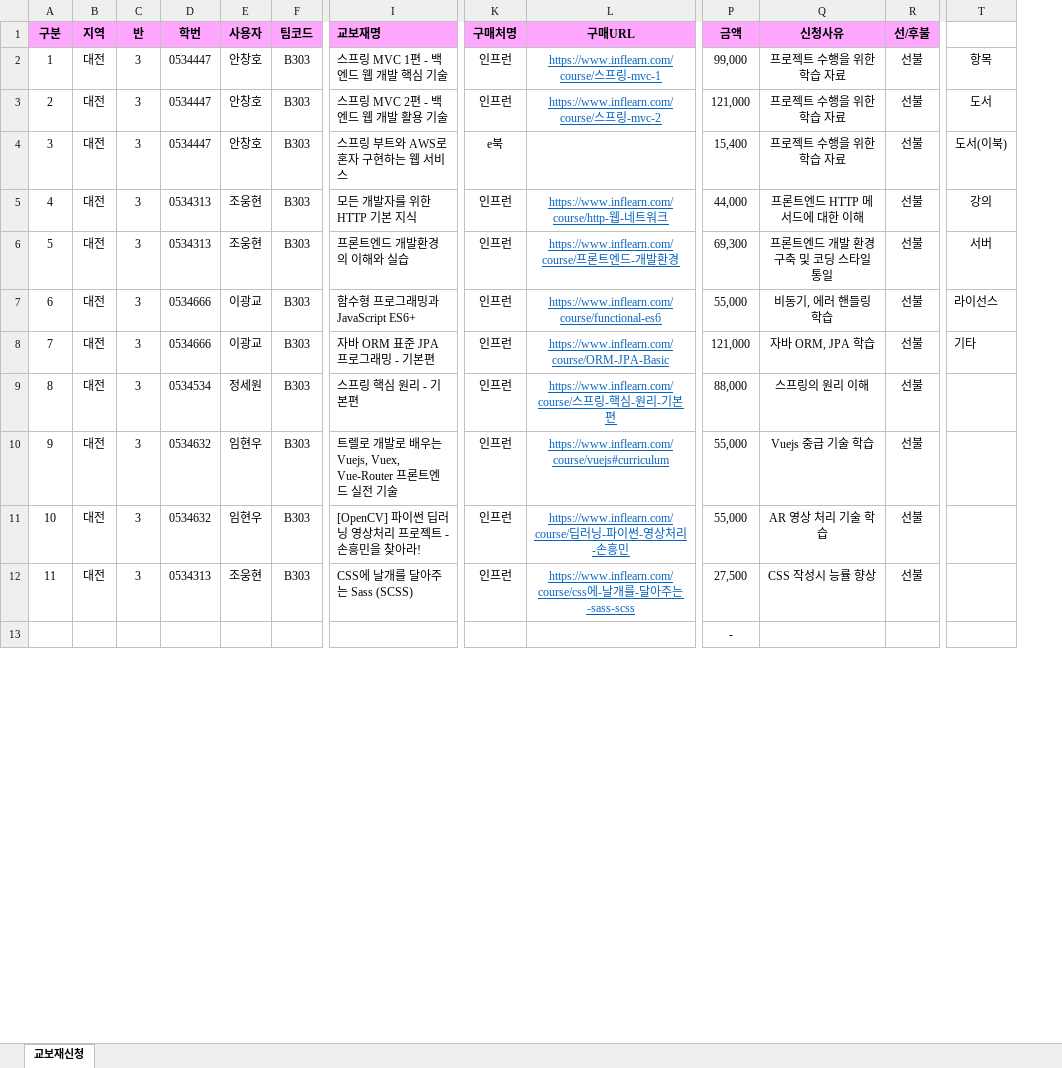
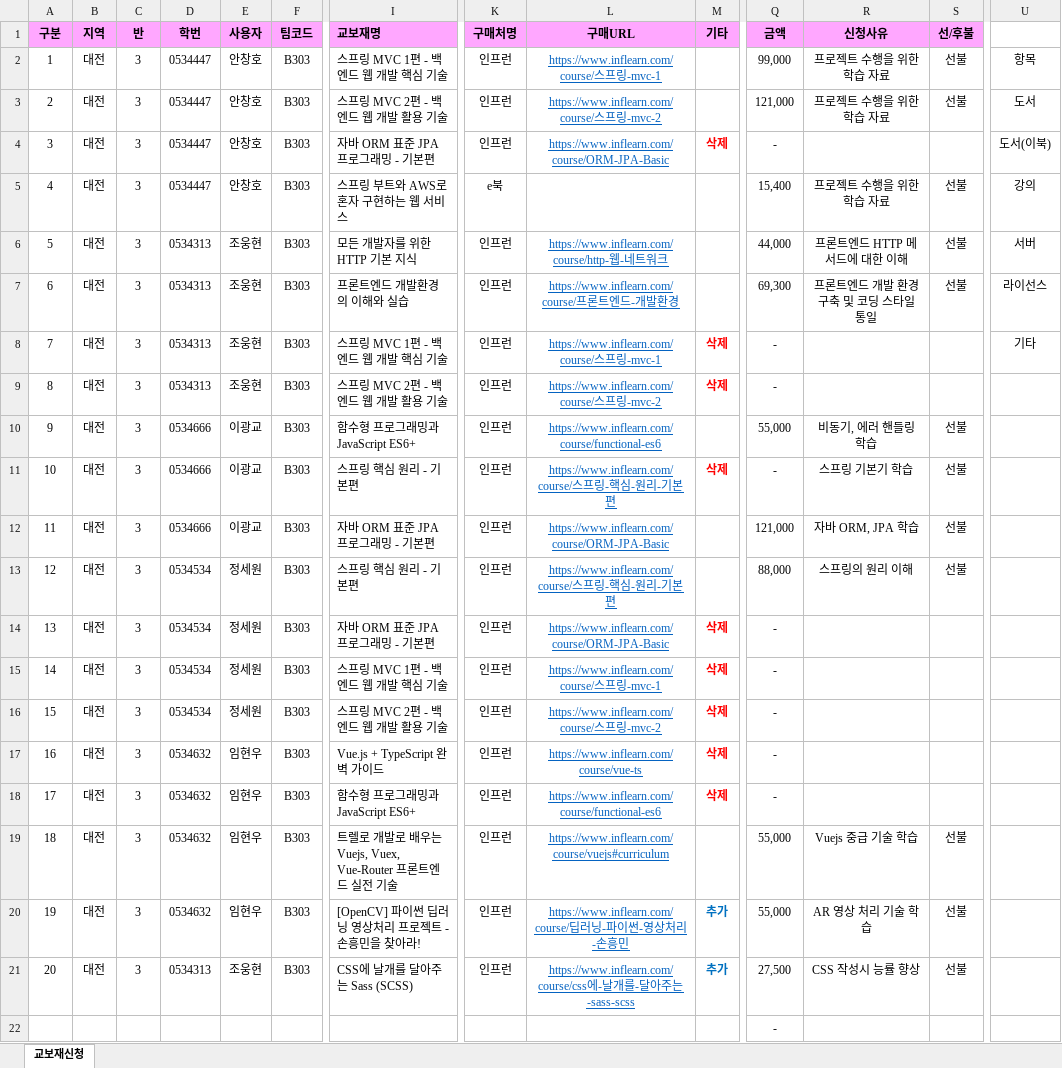
Before and after one commit to 320woo/Mokkozi, an Excel workbook: 산출물/211015_자율프로젝트 교보재 신청_대전_B303.xlsx, sheet 교보재신청, drawn as a sheet; only a part is shown, gaps mark what is left out; values as stored, in another font and other column widths than the file's, no borders; charts and pictures not drawn; addresses are those after the commit; rows hold the shown columns only; the diff names each change by its address in the sheet, - before the commit and + after, or states it on an @@ line.

```diff
--- a/산출물/211015_자율프로젝트 교보재 신청_대전_B303.xlsx (sheet 교보재신청)
+++ b/산출물/211015_자율프로젝트 교보재 신청_대전_B303.xlsx (sheet 교보재신청)
+column M (기타), rows 20-21: 추가 | 추가
+row 4: 3 | 대전 | 3 | 0534447 | 안창호 | B303 | 자바 ORM 표준 JPA 프로그래밍 - 기본편 | 인프런 | https://www.inflearn.com/course/ORM-JPA-Basic | 삭제 | - |  |  | 도서(이북)
@@ column A (구분) renumbered between rows 5 and 21 @@
-U5: 도서(이북)
+U5: 강의
-U6: 강의
+U6: 서버
-U7: 서버
+U7: 라이선스
+row 8: 7 | 대전 | 3 | 0534313 | 조웅현 | B303 | 스프링 MVC 1편 - 백엔드 웹 개발 핵심 기술 | 인프런 | https://www.inflearn.com/course/스프링-mvc-1 | 삭제 | - |  |  | 기타
+row 9: 8 | 대전 | 3 | 0534313 | 조웅현 | B303 | 스프링 MVC 2편 - 백엔드 웹 개발 활용 기술 | 인프런 | https://www.inflearn.com/course/스프링-mvc-2 | 삭제 | -
-U10: 라이선스
+U10: (empty)
+row 11: 10 | 대전 | 3 | 0534666 | 이광교 | B303 | 스프링 핵심 원리 - 기본편 | 인프런 | https://www.inflearn.com/course/스프링-핵심-원리-기본편 | 삭제 | - | 스프링 기본기 학습 | 선불
-U12: 기타
+U12: (empty)
+row 14: 13 | 대전 | 3 | 0534534 | 정세원 | B303 | 자바 ORM 표준 JPA 프로그래밍 - 기본편 | 인프런 | https://www.inflearn.com/course/ORM-JPA-Basic | 삭제 | -
+row 15: 14 | 대전 | 3 | 0534534 | 정세원 | B303 | 스프링 MVC 1편 - 백엔드 웹 개발 핵심 기술 | 인프런 | https://www.inflearn.com/course/스프링-mvc-1 | 삭제 | -
+row 16: 15 | 대전 | 3 | 0534534 | 정세원 | B303 | 스프링 MVC 2편 - 백엔드 웹 개발 활용 기술 | 인프런 | https://www.inflearn.com/course/스프링-mvc-2 | 삭제 | -
+row 17: 16 | 대전 | 3 | 0534632 | 임현우 | B303 | Vue.js + TypeScript 완벽 가이드 | 인프런 | https://www.inflearn.com/course/vue-ts | 삭제 | -
+row 18: 17 | 대전 | 3 | 0534632 | 임현우 | B303 | 함수형 프로그래밍과 JavaScript ES6+ | 인프런 | https://www.inflearn.com/course/functional-es6 | 삭제 | -
```
Also changed, not shown: formulas that keep their value, charts or pictures, 1 other file.
